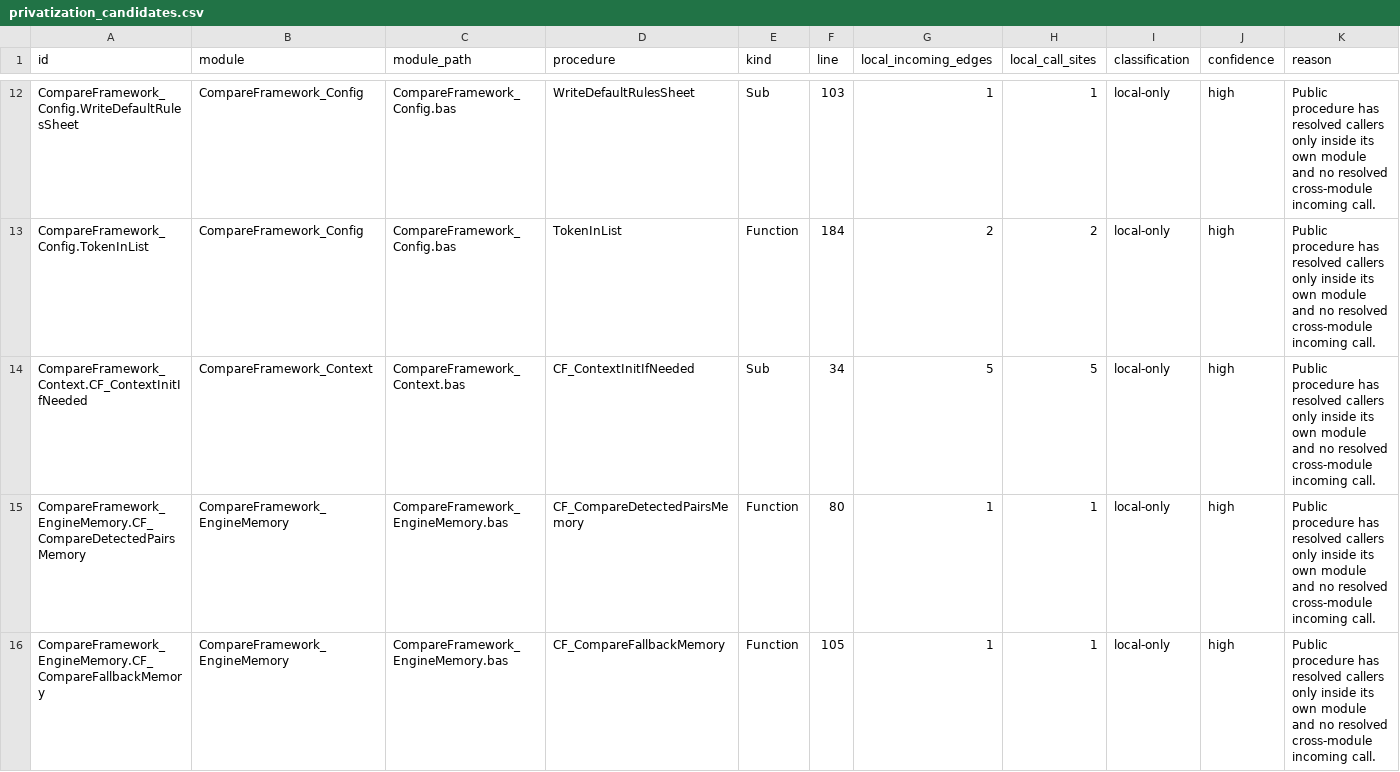
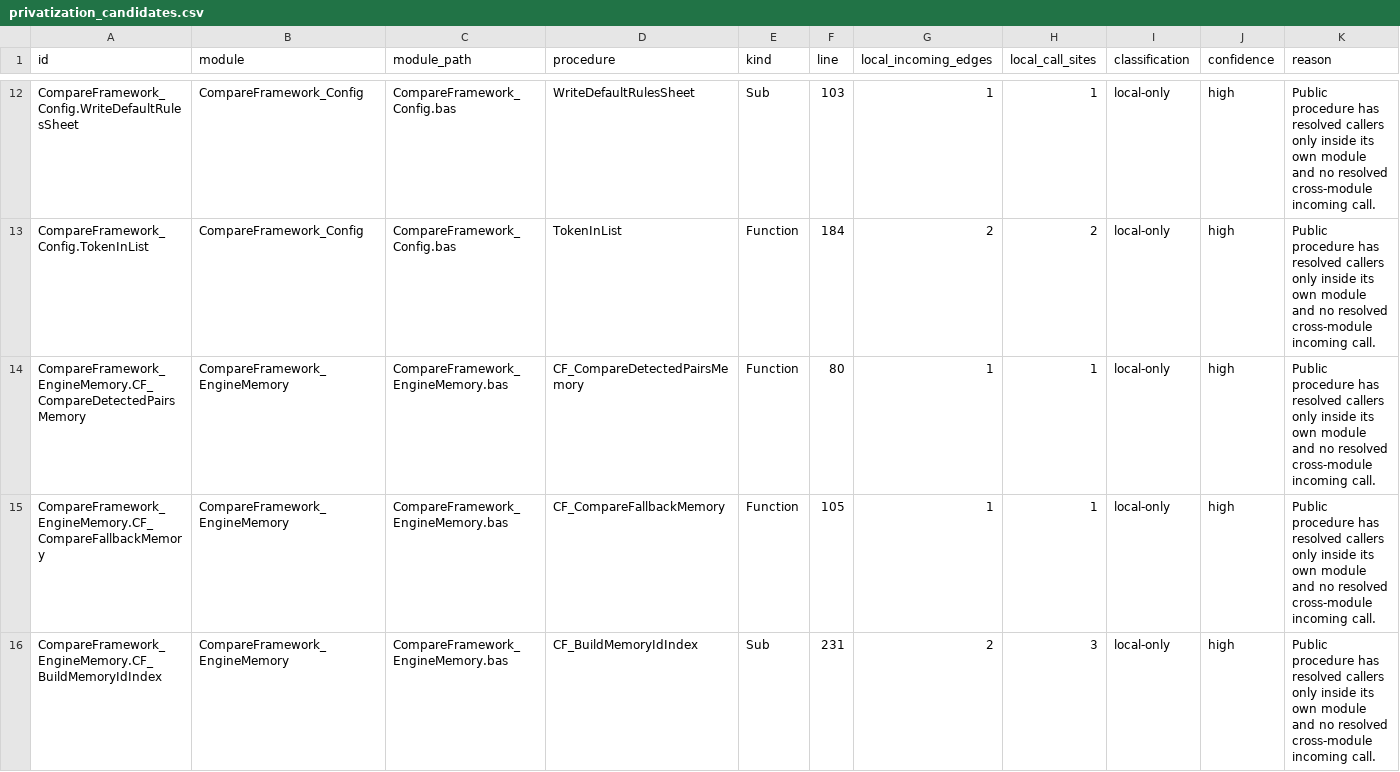
Before and after one commit to sduh/CompareFramework, a CSV file: build/architecture/privatization_candidates.csv, drawn as a sheet; only a part is shown, gaps mark what is left out; the shorter side is filled out with more unchanged rows.

```diff
--- a/build/architecture/privatization_candidates.csv
+++ b/build/architecture/privatization_candidates.csv
@@ -13,3 +13,2 @@ CompareFramework_Config.WriteDefaultRulesSheet,CompareFramework_Config,CompareFr
 CompareFramework_Config.TokenInList,CompareFramework_Config,CompareFramework_Config.bas,TokenInList,Function,184,2,2,local-only,high,Public procedure has resolved callers only inside its own module and no resolved cross-module incoming call.
-CompareFramework_Context.CF_ContextInitIfNeeded,CompareFramework_Context,CompareFramework_Context.bas,CF_ContextInitIfNeeded,Sub,34,5,5,local-only,high,Public procedure has resolved callers only inside its own module and no resolved cross-module incoming call.
 CompareFramework_EngineMemory.CF_CompareDetectedPairsMemory,CompareFramework_EngineMemory,CompareFramework_EngineMemory.bas,CF_CompareDetectedPairsMemory,Function,80,1,1,local-only,high,Public procedure has resolved callers only inside its own module and no resolved cross-module incoming call.
```
Also changed, not shown: build/architecture/modules.csv, build/architecture/procedures.csv, 13 other files.
